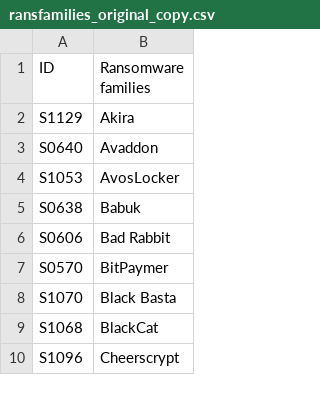
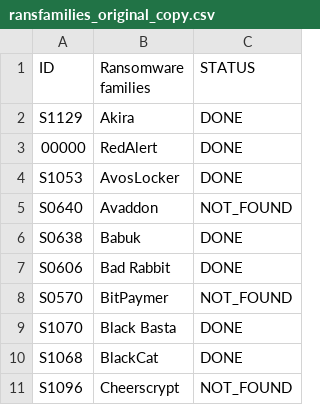
Before and after one commit to joaopaulopmaues/TCC, a CSV file: ransfamilies_original_copy.csv, drawn as a sheet; only a part is shown; addresses are those after the commit; the diff names each change by its address in the sheet, - before the commit and + after, or states it on an @@ line.

```diff
--- a/ransfamilies_original_copy.csv
+++ b/ransfamilies_original_copy.csv
+column C (STATUS), row 2: DONE; rows 5-11: NOT_FOUND | DONE | DONE | NOT_FOUND | DONE | DONE | NOT_FOUND
+row 3: 00000 | RedAlert | DONE
```
Also changed, not shown: ransfamilies copy.csv, 7 other files.
